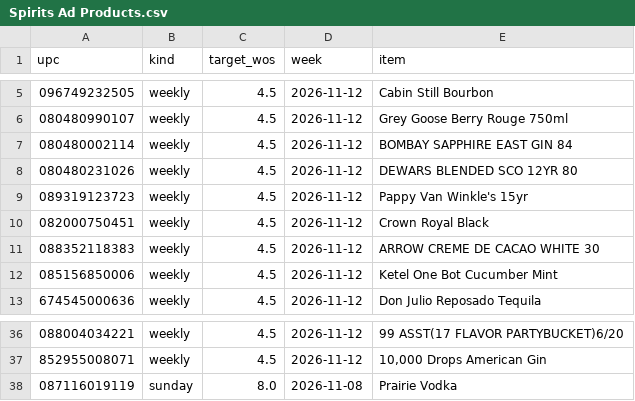
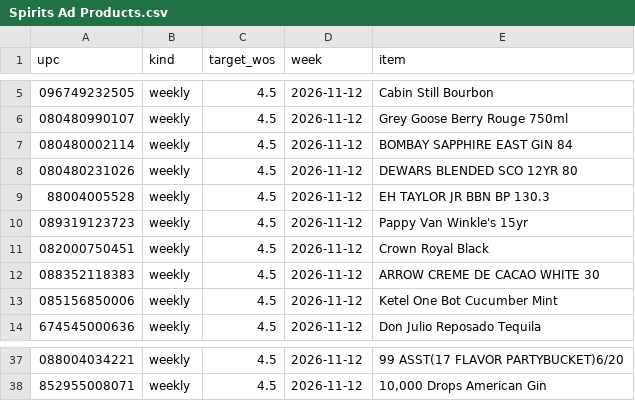
Before and after one commit to Akuklok/thc-dashboard, a CSV file: data/Spirits Ad Products.csv, drawn as a sheet; only a part is shown, gaps mark what is left out; removed rows and columns are numbered as before the commit, all else as after; the diff names each change by its address in the sheet, - before the commit and + after, or states it on an @@ line.

Commit message:
auto-update Spirits Ad Products.csv

```diff
--- a/data/Spirits Ad Products.csv
+++ b/data/Spirits Ad Products.csv
+row 9: 88004005528 | weekly | 4.5 | 2026-11-12 | EH TAYLOR JR BBN BP 130.3
-row 38: 087116019119 | sunday | 8.0 | 2026-11-08 | Prairie Vodka
```
